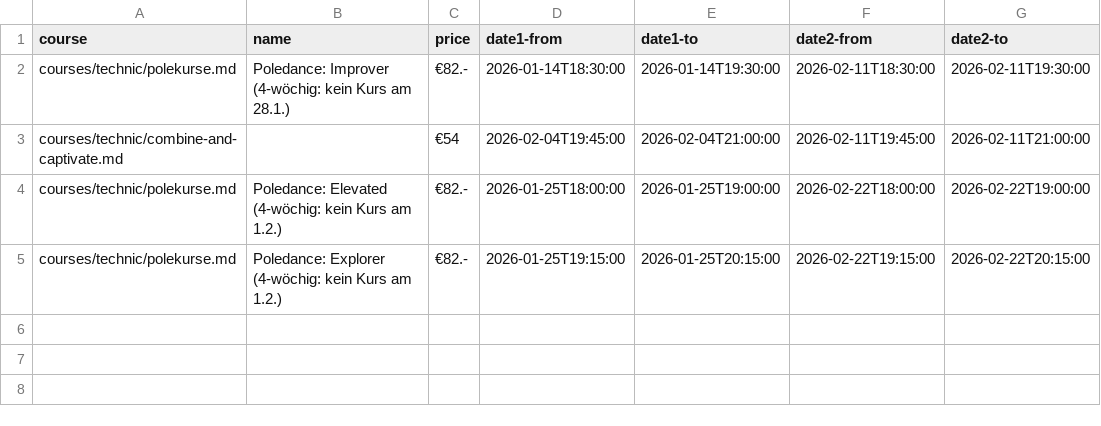
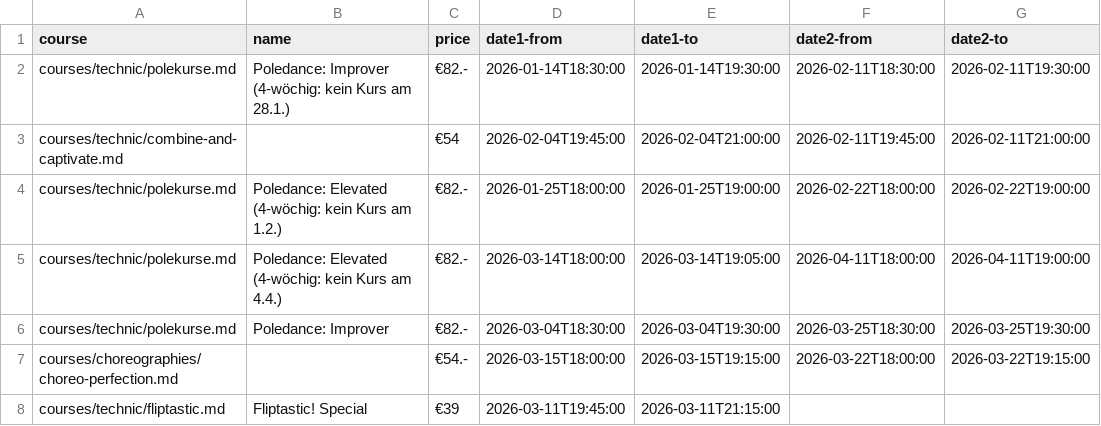
Before and after one commit to ivypoledance/ivypoledance.github.io, a CSV file: coursedates.csv, drawn as a sheet.

Commit message:
Update coursedates.csv

```diff
--- a/coursedates.csv
+++ b/coursedates.csv
@@ -4,2 +4,5 @@ courses/technic/combine-and-captivate.md,,€54,2026-02-04T19:45:00,2026-02-04T2
 courses/technic/polekurse.md,Poledance: Elevated (4-wöchig: kein Kurs am 1.2.),€82.-,2026-01-25T18:00:00,2026-01-25T19:00:00,2026-02-22T18:00:00,2026-02-22T19:00:00
-courses/technic/polekurse.md,Poledance: Explorer (4-wöchig: kein Kurs am 1.2.),€82.-,2026-01-25T19:15:00,2026-01-25T20:15:00,2026-02-22T19:15:00,2026-02-22T20:15:00
+courses/technic/polekurse.md,Poledance: Elevated (4-wöchig: kein Kurs am 4.4.),€82.-,2026-03-14T18:00:00,2026-03-14T19:05:00,2026-04-11T18:00:00,2026-04-11T19:00:00
+courses/technic/polekurse.md,Poledance: Improver,€82.-,2026-03-04T18:30:00,2026-03-04T19:30:00,2026-03-25T18:30:00,2026-03-25T19:30:00
+courses/choreographies/choreo-perfection.md,,€54.-,2026-03-15T18:00:00,2026-03-15T19:15:00,2026-03-22T18:00:00,2026-03-22T19:15:00
+courses/technic/fliptastic.md,Fliptastic! Special,€39,2026-03-11T19:45:00,2026-03-11T21:15:00,,
```
